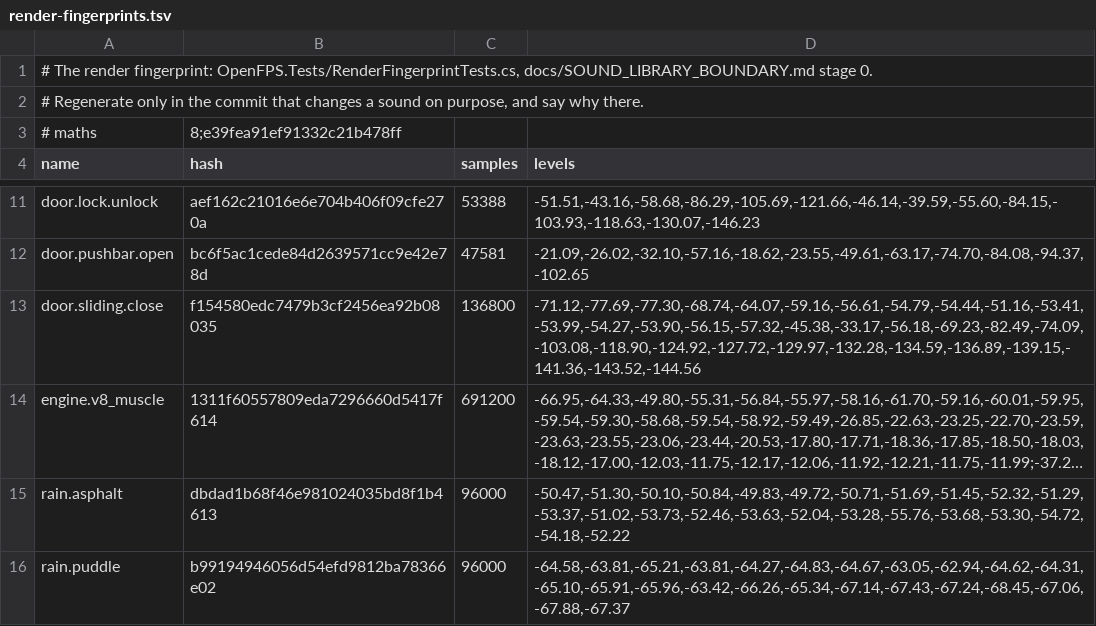
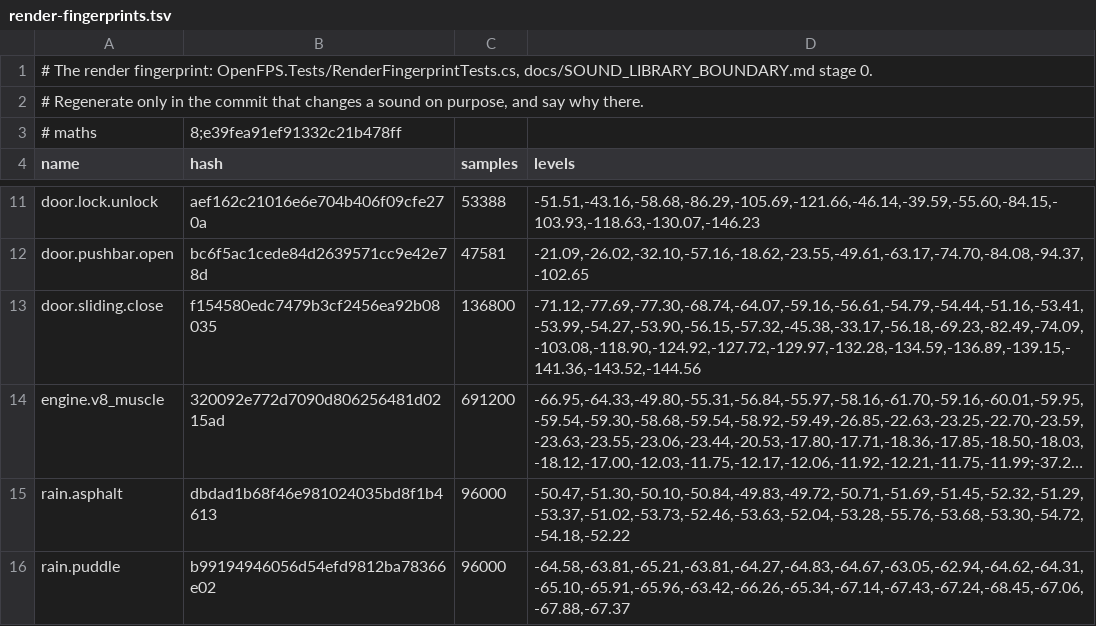
Before and after one commit to churst90/open-fps, a TSV file: OpenFPS.Tests/LibraryBoundary/render-fingerprints.tsv, drawn as a sheet; only a part is shown, gaps mark what is left out; long unchanged cells end in …; the diff names each change by its address in the sheet, - before the commit and + after, or states it on an @@ line.

```diff
--- a/OpenFPS.Tests/LibraryBoundary/render-fingerprints.tsv
+++ b/OpenFPS.Tests/LibraryBoundary/render-fingerprints.tsv
-B14 (hash): 1311f60557809eda7296660d5417f614
+B14 (hash): 320092e772d7090d806256481d0215ad
```
Also changed, not shown: 10 other files.
